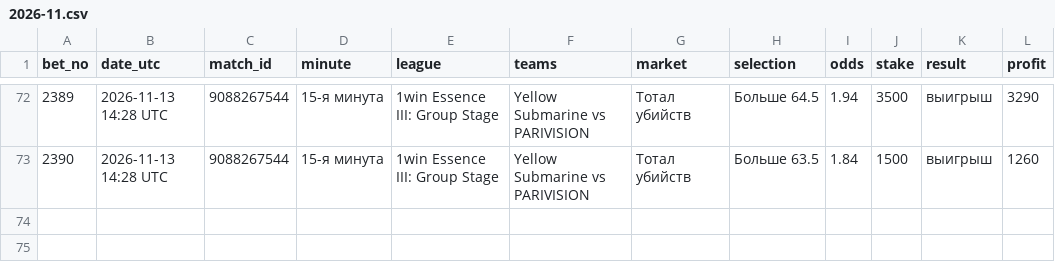
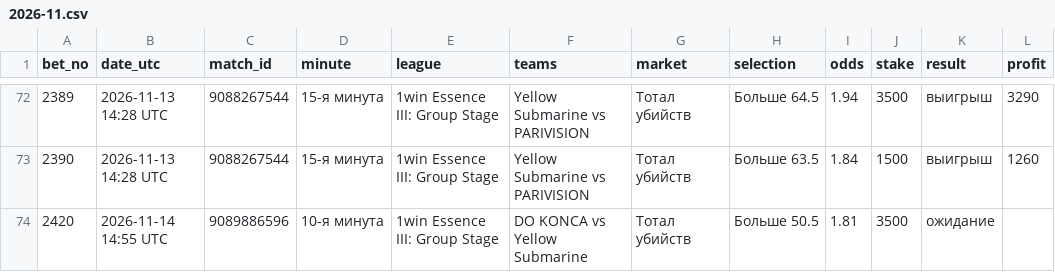
Before and after one commit to betsaipro-predictions/betsaipro-predictions, a CSV file: bets/2026-11.csv, drawn as a sheet; only a part is shown, gaps mark what is left out; the diff names each change by its address in the sheet, - before the commit and + after, or states it on an @@ line.

```diff
--- a/bets/2026-11.csv
+++ b/bets/2026-11.csv
+row 74: 2420 | 2026-11-14 14:55 UTC | 9089886596 | 10-я минута | 1win Essence III: Group Stage | DO KONCA vs Yellow Submarine | Тотал убийств | Больше 50.5 | 1.81 | 3500 | ожидание
```
Also changed, not shown: 1 other file.
